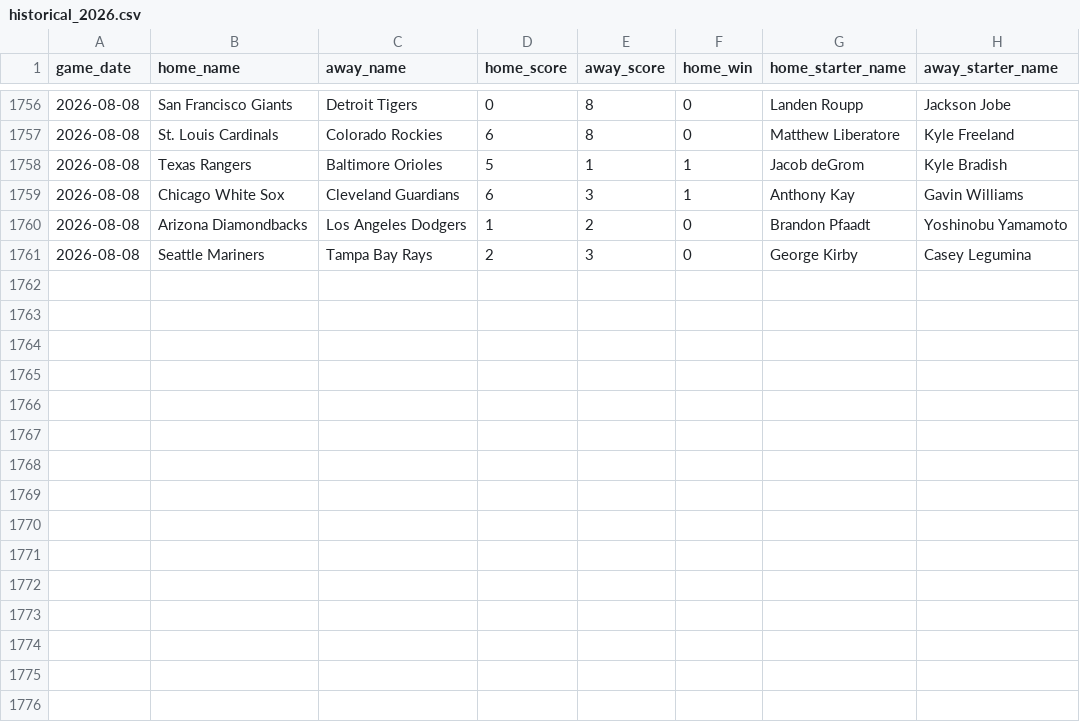
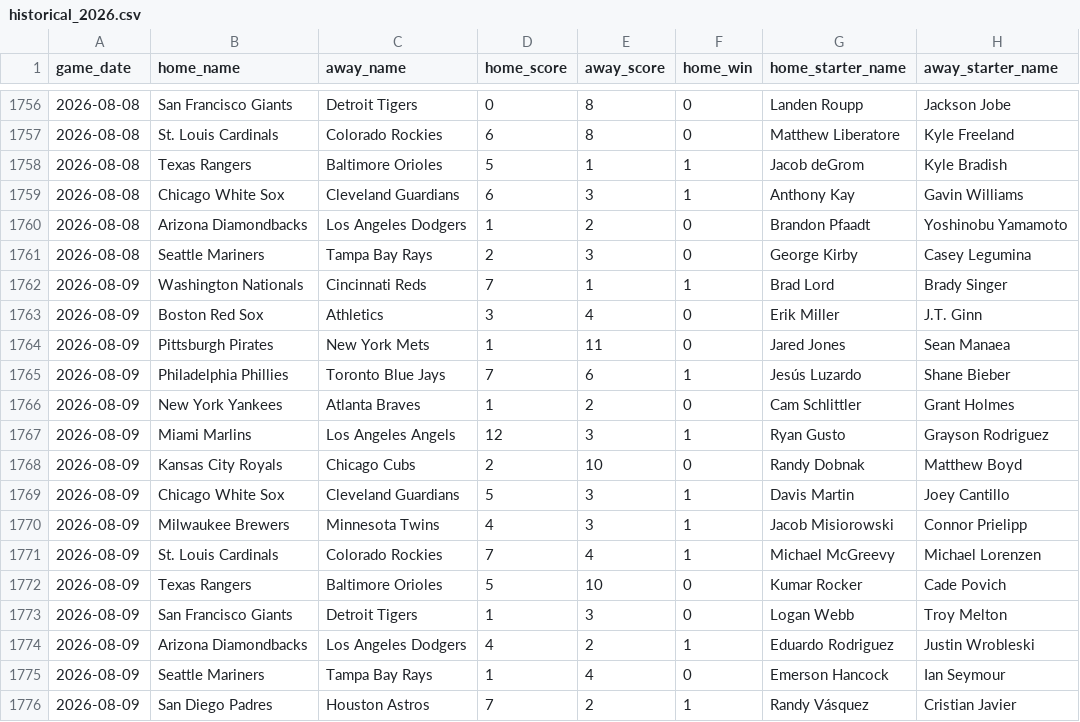
Before and after one commit to jaydengould/mlb-edge-finder, a CSV file: data/raw/historical_2026.csv, drawn as a sheet; only a part is shown, gaps mark what is left out.

```diff
--- a/data/raw/historical_2026.csv
+++ b/data/raw/historical_2026.csv
@@ -1761 +1761,16 @@ game_date,home_name,away_name,home_score,away_score,home_win,home_starter_name,a
 2026-08-08,Seattle Mariners,Tampa Bay Rays,2,3,0,George Kirby,Casey Legumina
+2026-08-09,Washington Nationals,Cincinnati Reds,7,1,1,Brad Lord,Brady Singer
+2026-08-09,Boston Red Sox,Athletics,3,4,0,Erik Miller,J.T. Ginn
+2026-08-09,Pittsburgh Pirates,New York Mets,1,11,0,Jared Jones,Sean Manaea
+2026-08-09,Philadelphia Phillies,Toronto Blue Jays,7,6,1,Jesús Luzardo,Shane Bieber
+2026-08-09,New York Yankees,Atlanta Braves,1,2,0,Cam Schlittler,Grant Holmes
+2026-08-09,Miami Marlins,Los Angeles Angels,12,3,1,Ryan Gusto,Grayson Rodriguez
+2026-08-09,Kansas City Royals,Chicago Cubs,2,10,0,Randy Dobnak,Matthew Boyd
+2026-08-09,Chicago White Sox,Cleveland Guardians,5,3,1,Davis Martin,Joey Cantillo
+2026-08-09,Milwaukee Brewers,Minnesota Twins,4,3,1,Jacob Misiorowski,Connor Prielipp
+2026-08-09,St. Louis Cardinals,Colorado Rockies,7,4,1,Michael McGreevy,Michael Lorenzen
+2026-08-09,Texas Rangers,Baltimore Orioles,5,10,0,Kumar Rocker,Cade Povich
+2026-08-09,San Francisco Giants,Detroit Tigers,1,3,0,Logan Webb,Troy Melton
+2026-08-09,Arizona Diamondbacks,Los Angeles Dodgers,4,2,1,Eduardo Rodriguez,Justin Wrobleski
+2026-08-09,Seattle Mariners,Tampa Bay Rays,1,4,0,Emerson Hancock,Ian Seymour
+2026-08-09,San Diego Padres,Houston Astros,7,2,1,Randy Vásquez,Cristian Javier
```
Also changed, not shown: 2 other files.
